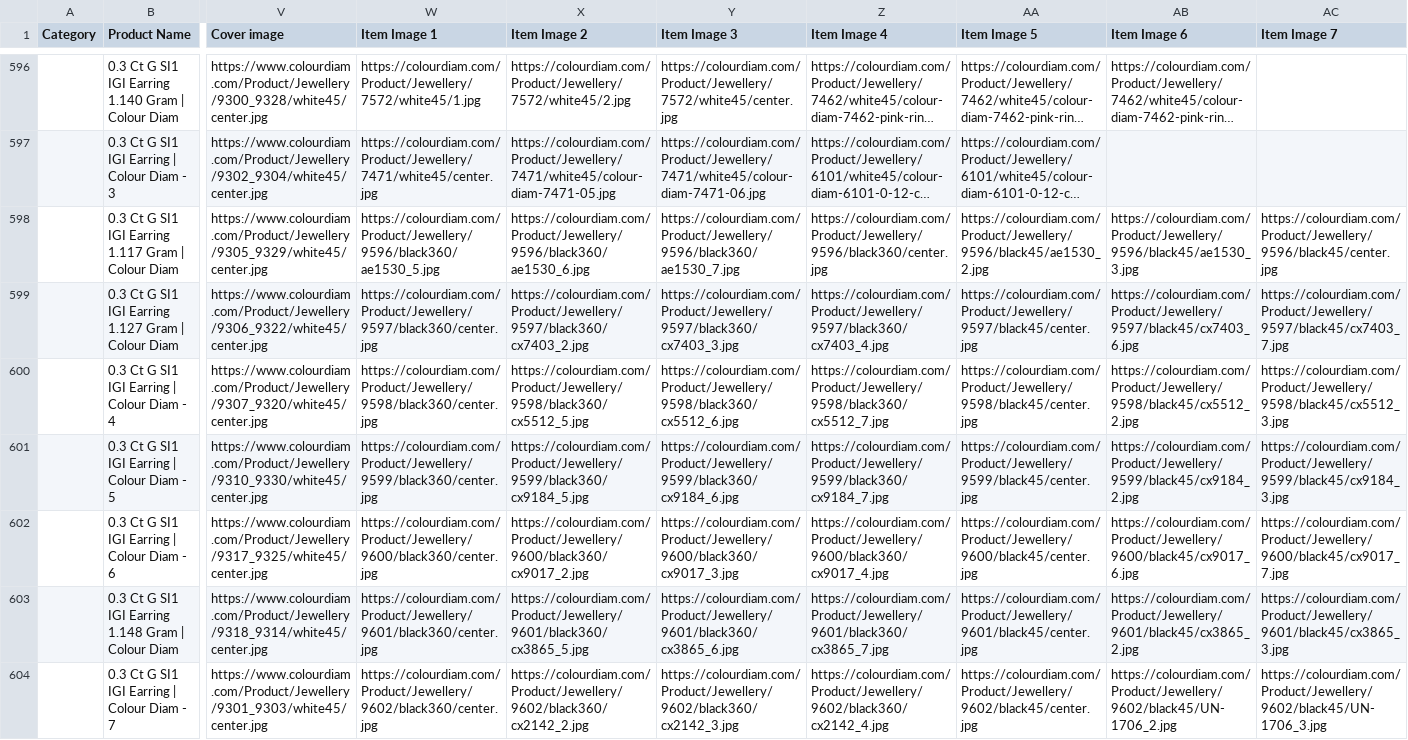
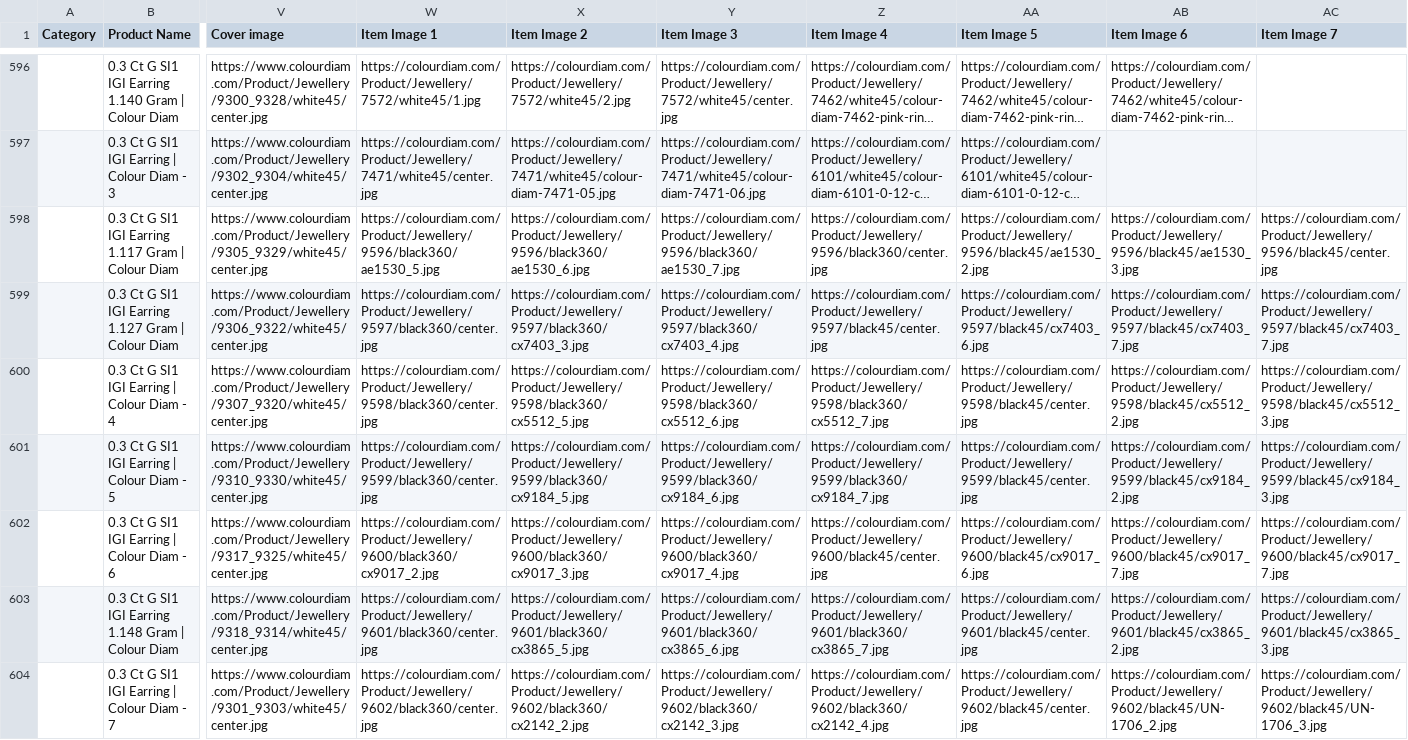
Before and after one commit to dhruvalshah3557-droid/google-sheet-data-fill, a CSV file: data/shopee.csv, drawn as a sheet; only a part is shown, gaps mark what is left out; long unchanged cells end in …; the diff covers the shown part only; the diff names each change by its address in the sheet, - before the commit and + after, or states it on an @@ line.

```diff
--- a/data/shopee.csv
+++ b/data/shopee.csv
-X599 (Item Image 2): https://colourdiam.com/Product/Jewellery/9597/black360/cx7403_2.jpg
+X599 (Item Image 2): https://colourdiam.com/Product/Jewellery/9597/black360/cx7403_3.jpg
-Y599 (Item Image 3): https://colourdiam.com/Product/Jewellery/9597/black360/cx7403_3.jpg
+Y599 (Item Image 3): https://colourdiam.com/Product/Jewellery/9597/black360/cx7403_4.jpg
-Z599 (Item Image 4): https://colourdiam.com/Product/Jewellery/9597/black360/cx7403_4.jpg
+Z599 (Item Image 4): https://colourdiam.com/Product/Jewellery/9597/black45/center.jpg
-AA599 (Item Image 5): https://colourdiam.com/Product/Jewellery/9597/black45/center.jpg
+AA599 (Item Image 5): https://colourdiam.com/Product/Jewellery/9597/black45/cx7403_6.jpg
-AB599 (Item Image 6): https://colourdiam.com/Product/Jewellery/9597/black45/cx7403_6.jpg
+AB599 (Item Image 6): https://colourdiam.com/Product/Jewellery/9597/black45/cx7403_7.jpg
-W602 (Item Image 1): https://colourdiam.com/Product/Jewellery/9600/black360/center.jpg
+W602 (Item Image 1): https://colourdiam.com/Product/Jewellery/9600/black360/cx9017_2.jpg
-X602 (Item Image 2): https://colourdiam.com/Product/Jewellery/9600/black360/cx9017_2.jpg
+X602 (Item Image 2): https://colourdiam.com/Product/Jewellery/9600/black360/cx9017_3.jpg
-Y602 (Item Image 3): https://colourdiam.com/Product/Jewellery/9600/black360/cx9017_3.jpg
+Y602 (Item Image 3): https://colourdiam.com/Product/Jewellery/9600/black360/cx9017_4.jpg
-Z602 (Item Image 4): https://colourdiam.com/Product/Jewellery/9600/black360/cx9017_4.jpg
+Z602 (Item Image 4): https://colourdiam.com/Product/Jewellery/9600/black45/center.jpg
-AA602 (Item Image 5): https://colourdiam.com/Product/Jewellery/9600/black45/center.jpg
+AA602 (Item Image 5): https://colourdiam.com/Product/Jewellery/9600/black45/cx9017_6.jpg
-AB602 (Item Image 6): https://colourdiam.com/Product/Jewellery/9600/black45/cx9017_6.jpg
+AB602 (Item Image 6): https://colourdiam.com/Product/Jewellery/9600/black45/cx9017_7.jpg
```
Also changed, not shown: 121 edited cells elsewhere in this file, data/facebook_indo.csv, data/facebook_inr.csv, 37 other files.
